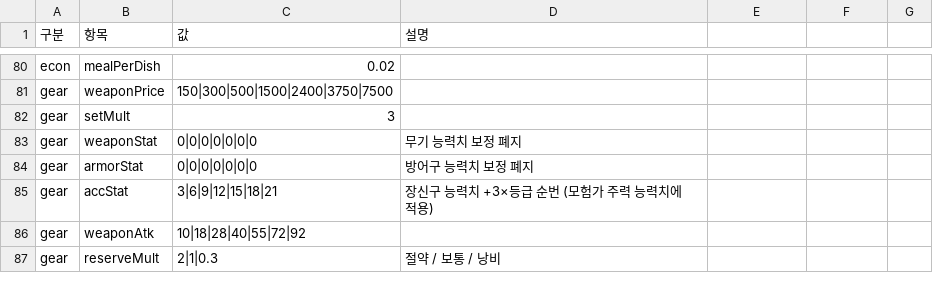
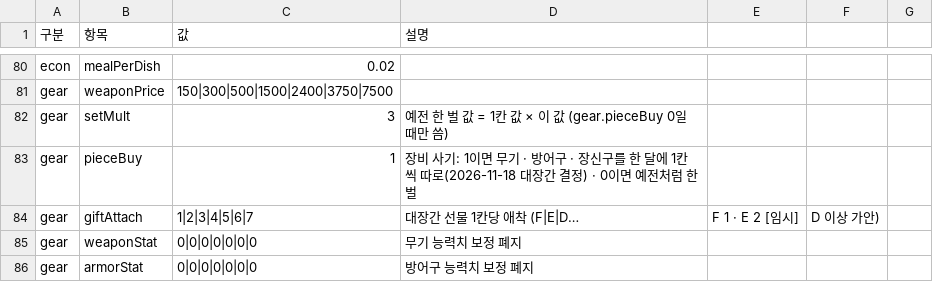
Before and after one commit to applesoda01/Project_F, a CSV file: prototype/data/balance.csv, drawn as a sheet; only a part is shown, gaps mark what is left out; the shorter side is filled out with more unchanged rows.

```diff
--- a/prototype/data/balance.csv
+++ b/prototype/data/balance.csv
@@ -81,3 +81,5 @@ econ,mealPerDish,0.02,
 gear,weaponPrice,150|300|500|1500|2400|3750|7500,
-gear,setMult,3,
+gear,setMult,3,예전 한 벌 값 = 1칸 값 × 이 값 (gear.pieceBuy 0일 때만 씀)
+gear,pieceBuy,1,장비 사기: 1이면 무기 · 방어구 · 장신구를 한 달에 1칸씩 따로(2026-11-18 대장간 결정) · 0이면 예전처럼 한 벌
+gear,giftAttach,1|2|3|4|5|6|7,대장간 선물 1칸당 애착 (F|E|D…, F 1 · E 2 [임시], D 이상 가안)
 gear,weaponStat,0|0|0|0|0|0|0,무기 능력치 보정 폐지
```
Also changed, not shown: 7 other files.
